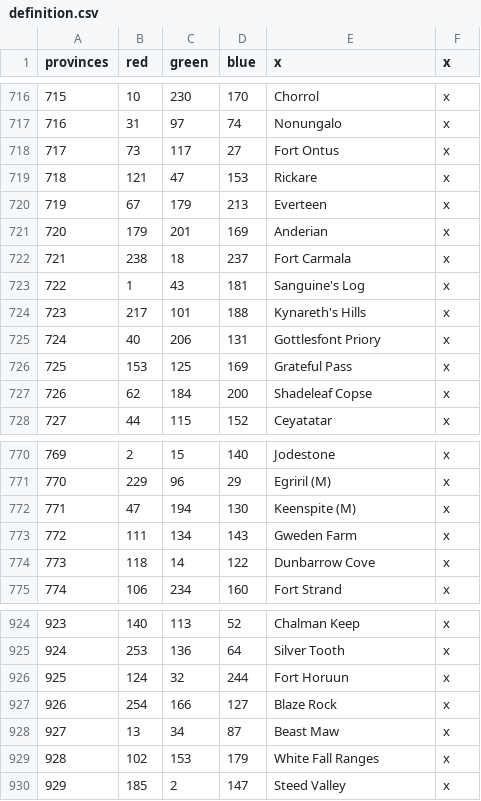
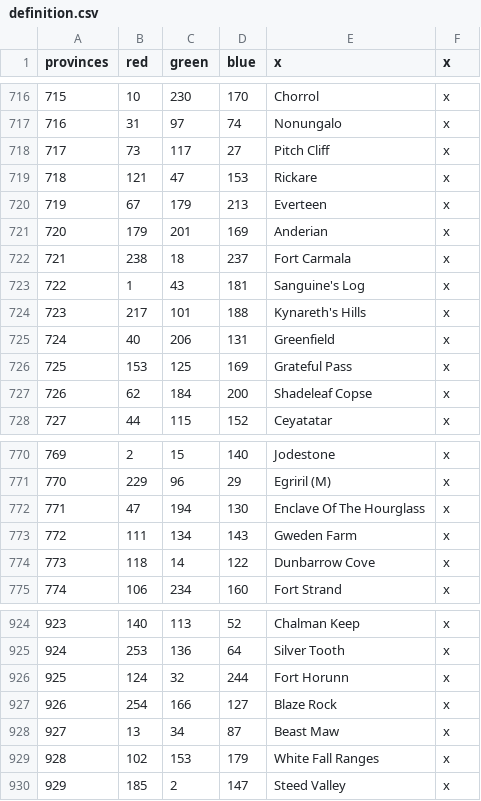
Before and after one commit to toilercleaner666/nirn, a CSV file: NirnUniversalis/map/definition.csv, drawn as a sheet; only a part is shown, gaps mark what is left out; the diff covers the shown part only.

```diff
--- a/NirnUniversalis/map/definition.csv
+++ b/NirnUniversalis/map/definition.csv
@@ -717,3 +717,3 @@
 716;31;97;74;Nonungalo;x
-717;73;117;27;Fort Ontus;x
+717;73;117;27;Pitch Cliff;x
 718;121;47;153;Rickare;x
@@ -724,3 +724,3 @@
 723;217;101;188;Kynareth's Hills;x
-724;40;206;131;Gottlesfont Priory;x
+724;40;206;131;Greenfield;x
 725;153;125;169;Grateful Pass;x
@@ -771,3 +771,3 @@
 770;229;96;29;Egriril (M);x
-771;47;194;130;Keenspite (M);x
+771;47;194;130;Enclave Of The Hourglass;x
 772;111;134;143;Gweden Farm;x
@@ -925,3 +925,3 @@
 924;253;136;64;Silver Tooth;x
-925;124;32;244;Fort Horuun;x
+925;124;32;244;Fort Horunn;x
 926;254;166;127;Blaze Rock;x
```
Also changed, not shown: 10 edited cells elsewhere in this file, 1 other file.
